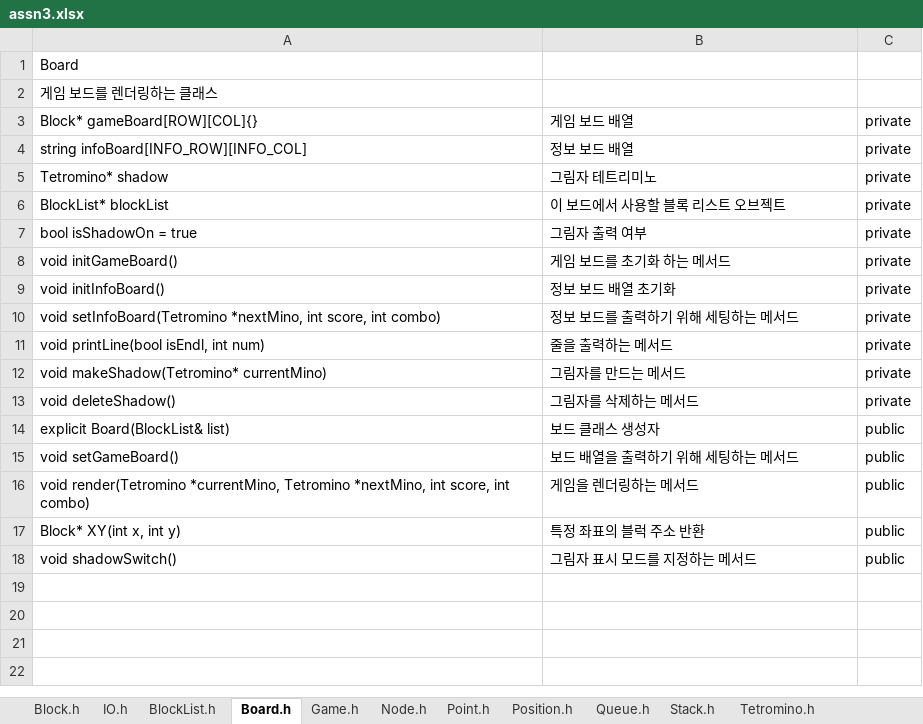
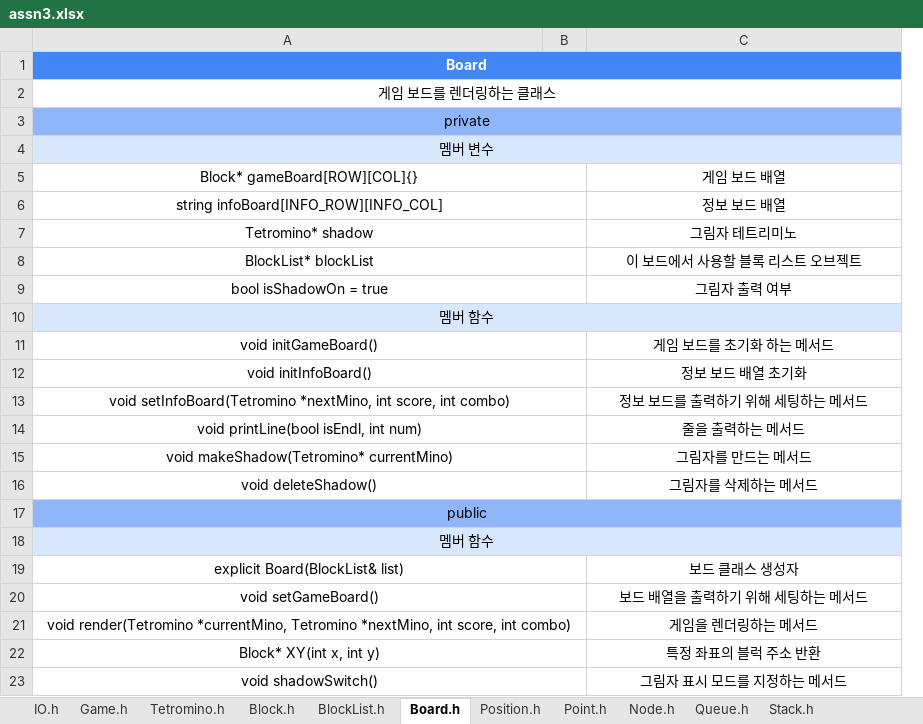
Before and after one commit to betarixm/CSED232, an Excel workbook: ASSN/ASSN3/report/assn3.xlsx, sheet Board.h, drawn as a sheet; values as stored, in another font and other column widths than the file's, no borders; charts and pictures not drawn; removed rows and columns are numbered as before the commit, all else as after; the diff names each change by its address in the sheet, - before the commit and + after, or states it on an @@ line.

```diff
--- a/ASSN/ASSN3/report/assn3.xlsx (sheet Board.h)
+++ b/ASSN/ASSN3/report/assn3.xlsx (sheet Board.h)
@@ sheet tab order changed: IO.h | Game.h | Tetromino.h | Block.h | BlockList.h | Board.h | Position.h | Point.h | Node.h | Queue.h | Stack.h @@
+column B, empty
-column C, rows 3-18: private | private | private | private | private | private | private | private | private | private | private | public | public | public | public | public
-A1:A2 alignment: left
+A1:A2 alignment: center
@@ A1 fill: none → #4285F4, bold: off → on, text colour: black → #FFFFFF @@
+A1:C1 merged
-C1 fill: none
+C1 fill: #4285F4
+A2:C2 merged
+row 3: private
+row 4: 멤버 변수
-A5:A9 alignment: left
+A5:A9 alignment: center
+A5:B5 merged
-C5:C9 alignment: left
+C5:C9 alignment: center
+A6:B6 merged
+A7:B7 merged
+A8:B8 merged
+A9:B9 merged
+row 10: 멤버 함수
-A11:A16 alignment: left
+A11:A16 alignment: center
+A11:B11 merged
-C11:C16 alignment: left
+C11:C16 alignment: center
+A12:B12 merged
+A13:B13 merged
+A14:B14 merged
+A15:B15 merged
+A16:B16 merged
+row 17: public
+row 18: 멤버 함수
-A19:A23 alignment: left
+A19:A23 alignment: center
+A19:B19 merged
-C19:C23 alignment: left
+C19:C23 alignment: center
+A20:B20 merged
+A21:B21 merged
+A22:B22 merged
+A23:B23 merged
```
Also changed, not shown: sheet Tetromino.h, sheet Block.h, sheet Game.h, sheet Queue.h, sheet Stack.h, sheet BlockList.h, 3 more sheets, charts or pictures, 1 other file.
